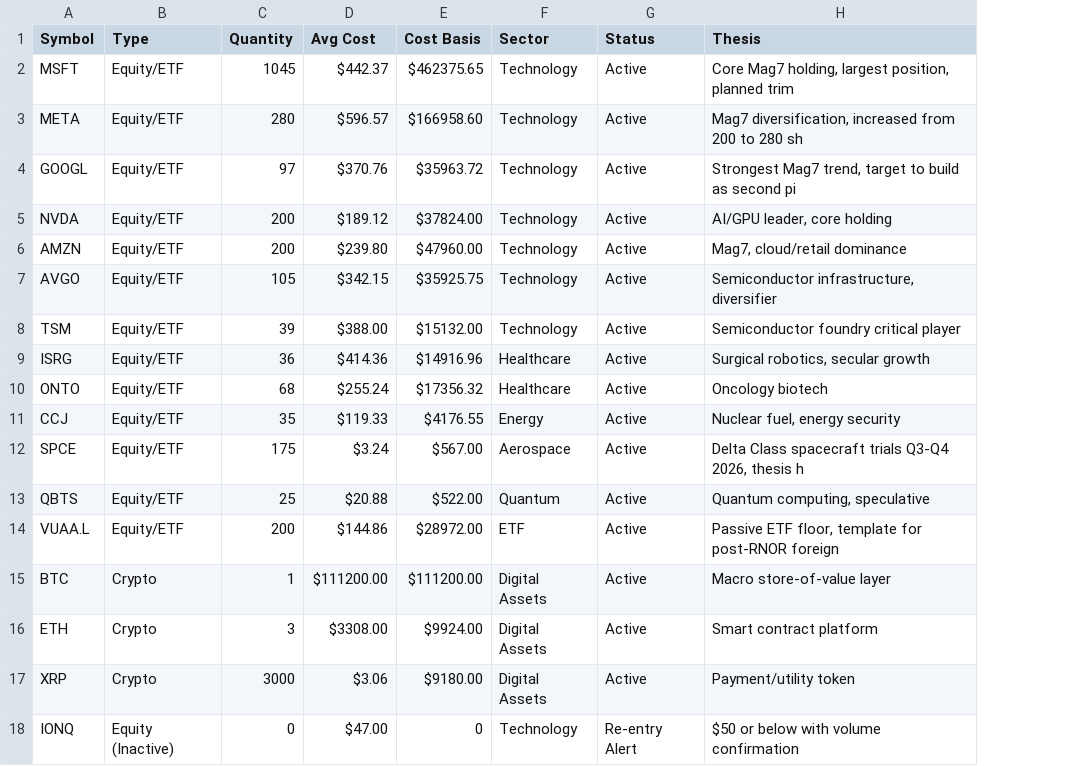
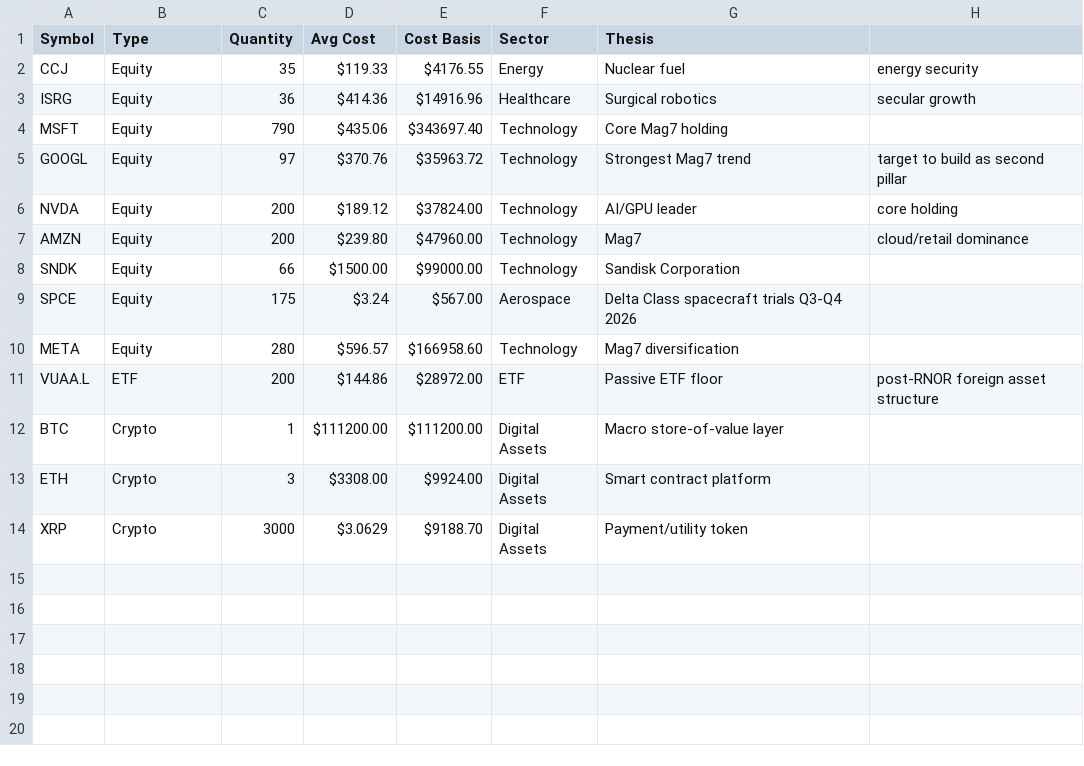
Before and after one commit to rsaxena1010/investment_portfolio, a CSV file: portfolio_tracker.csv, drawn as a sheet; removed rows and columns are numbered as before the commit, all else as after; the diff names each change by its address in the sheet, - before the commit and + after, or states it on an @@ line.

```diff
--- a/portfolio_tracker.csv
+++ b/portfolio_tracker.csv
-column G (Status), row 2: Active; rows 4-6: all Active; row 12: Active; rows 14-17: all Active
+column H, rows 5-7: target to build as second pillar | core holding | cloud/retail dominance; row 11: post-RNOR foreign asset structure
+row 2: CCJ | Equity | 35 | $119.33 | $4176.55 | Energy | Nuclear fuel | energy security
+row 3: ISRG | Equity | 36 | $414.36 | $14916.96 | Healthcare | Surgical robotics | secular growth
-B4 (Type): Equity/ETF
+B4 (Type): Equity
-C4 (Quantity): 1045
+C4 (Quantity): 790
-D4 (Avg Cost): $442.37
+D4 (Avg Cost): $435.06
-E4 (Cost Basis): $462375.65
+E4 (Cost Basis): $343697.40
-G4 (Thesis): Core Mag7 holding, largest position, planned trim
+G4 (Thesis): Core Mag7 holding
-row 3: META | Equity/ETF | 280 | $596.57 | $166958.60 | Technology | Active | Mag7 diversification, increased from 200 to 280 sh
-B5:B7 (Type): Equity/ETF
+B5:B7 (Type): Equity
-G5 (Thesis): Strongest Mag7 trend, target to build as second pi
+G5 (Thesis): Strongest Mag7 trend
-G6 (Thesis): AI/GPU leader, core holding
+G6 (Thesis): AI/GPU leader
-G7 (Thesis): Mag7, cloud/retail dominance
+G7 (Thesis): Mag7
-row 7: AVGO | Equity/ETF | 105 | $342.15 | $35925.75 | Technology | Active | Semiconductor infrastructure, diversifier
-row 8: TSM | Equity/ETF | 39 | $388.00 | $15132.00 | Technology | Active | Semiconductor foundry critical player
-row 9: ISRG | Equity/ETF | 36 | $414.36 | $14916.96 | Healthcare | Active | Surgical robotics, secular growth
-row 10: ONTO | Equity/ETF | 68 | $255.24 | $17356.32 | Healthcare | Active | Oncology biotech
-row 11: CCJ | Equity/ETF | 35 | $119.33 | $4176.55 | Energy | Active | Nuclear fuel, energy security
+row 8: SNDK | Equity | 66 | $1500.00 | $99000.00 | Technology | Sandisk Corporation
-B9 (Type): Equity/ETF
+B9 (Type): Equity
-G9 (Thesis): Delta Class spacecraft trials Q3-Q4 2026, thesis h
+G9 (Thesis): Delta Class spacecraft trials Q3-Q4 2026
-row 13: QBTS | Equity/ETF | 25 | $20.88 | $522.00 | Quantum | Active | Quantum computing, speculative
+row 10: META | Equity | 280 | $596.57 | $166958.60 | Technology | Mag7 diversification
-B11 (Type): Equity/ETF
+B11 (Type): ETF
-G11 (Thesis): Passive ETF floor, template for post-RNOR foreign
+G11 (Thesis): Passive ETF floor
-D14 (Avg Cost): $3.06
+D14 (Avg Cost): $3.0629
-E14 (Cost Basis): $9180.00
+E14 (Cost Basis): $9188.70
-row 18: IONQ | Equity (Inactive) | 0 | $47.00 | 0 | Technology | Re-entry Alert | $50 or below with volume confirmation
```
Also changed, not shown: 2 other files.
